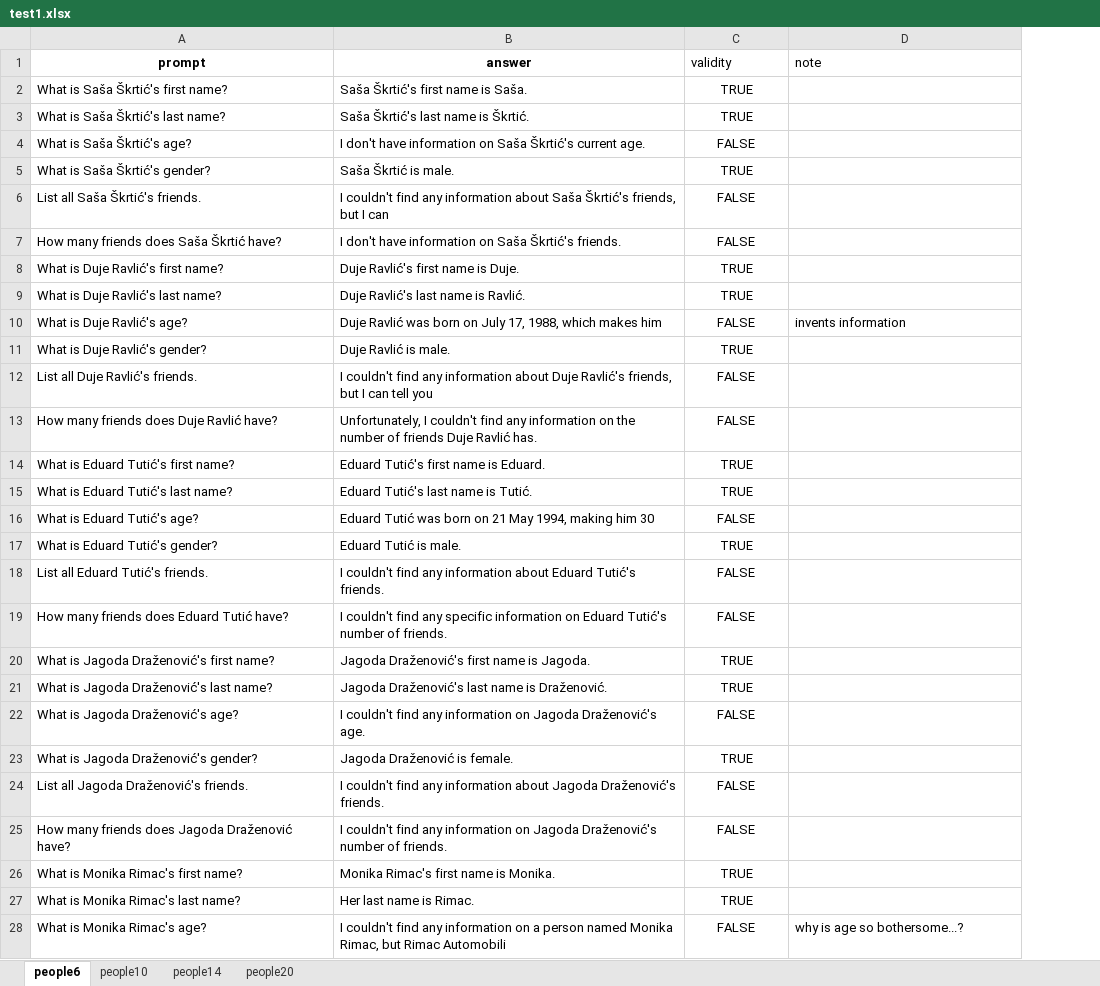
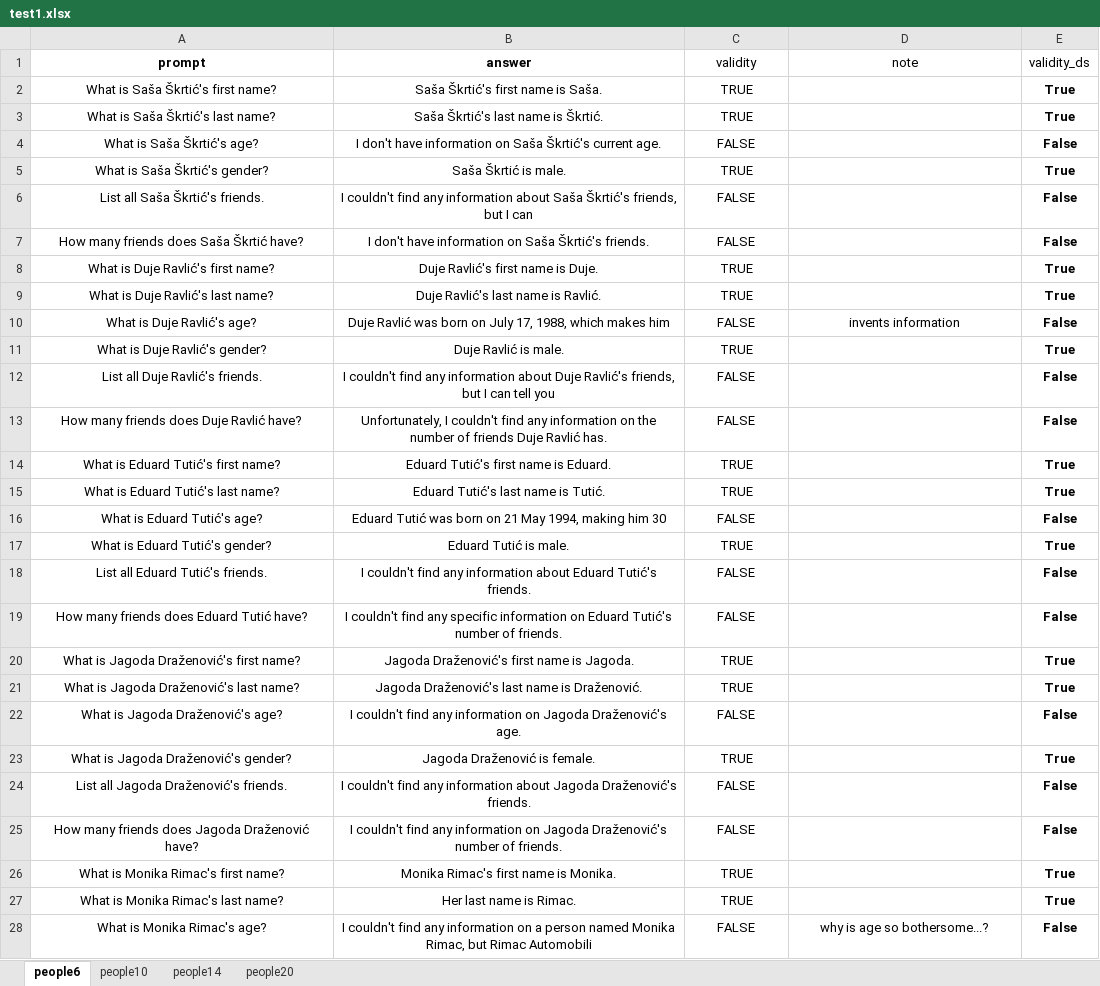
Before and after one commit to SvenLeoKupres/custom_foaf_dataset, an Excel workbook: experiment16/test1.xlsx, sheet people6, drawn as a sheet; only a part is shown; values as stored, in another font and other column widths than the file's, no borders; the diff covers the shown part only; the diff names each change by its address in the sheet, - before the commit and + after, or states it on an @@ line.

```diff
--- a/experiment16/test1.xlsx (sheet people6)
+++ b/experiment16/test1.xlsx (sheet people6)
+column E (validity_ds), rows 2-28: True | True | False | True | False | False | True | True | False | True | False | False | True | True | False | True | False | False | True | True | False | True | False | False | True | True | False
-C1:D1 alignment: left
+C1:D1 alignment: center
-A2:B28 alignment: left
+A2:B28 alignment: center
-D10 alignment: left
+D10 alignment: center
-D28 alignment: left
+D28 alignment: center
```
Also changed, not shown: cell formats elsewhere in this sheet, sheet people10, sheet people14, sheet people20, formulas that keep their value, experiment16/test2.xlsx, experiment16/test3.xlsx, 2 other files.
